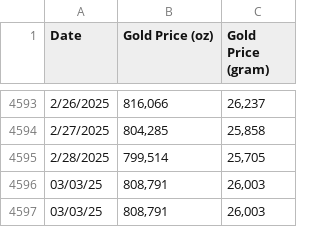
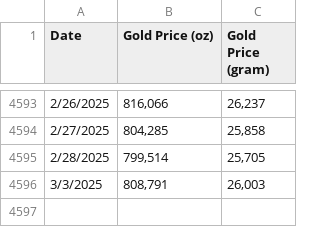
Before and after one commit to MuhammadAreebKazmi2/FYP-FinSage-Data-Collection, a CSV file: Data/gold_prices.csv, drawn as a sheet; only a part is shown, gaps mark what is left out.

```diff
--- a/Data/gold_prices.csv
+++ b/Data/gold_prices.csv
@@ -4595,3 +4595,2 @@ Date,Gold Price (oz),Gold Price (gram)
 2/28/2025,"799,514","25,705"
-03/03/25,"808,791","26,003"
-03/03/25,"808,791","26,003"
+3/3/2025,"808,791","26,003"
```
Also changed, not shown: Data/silver_prices.csv.
